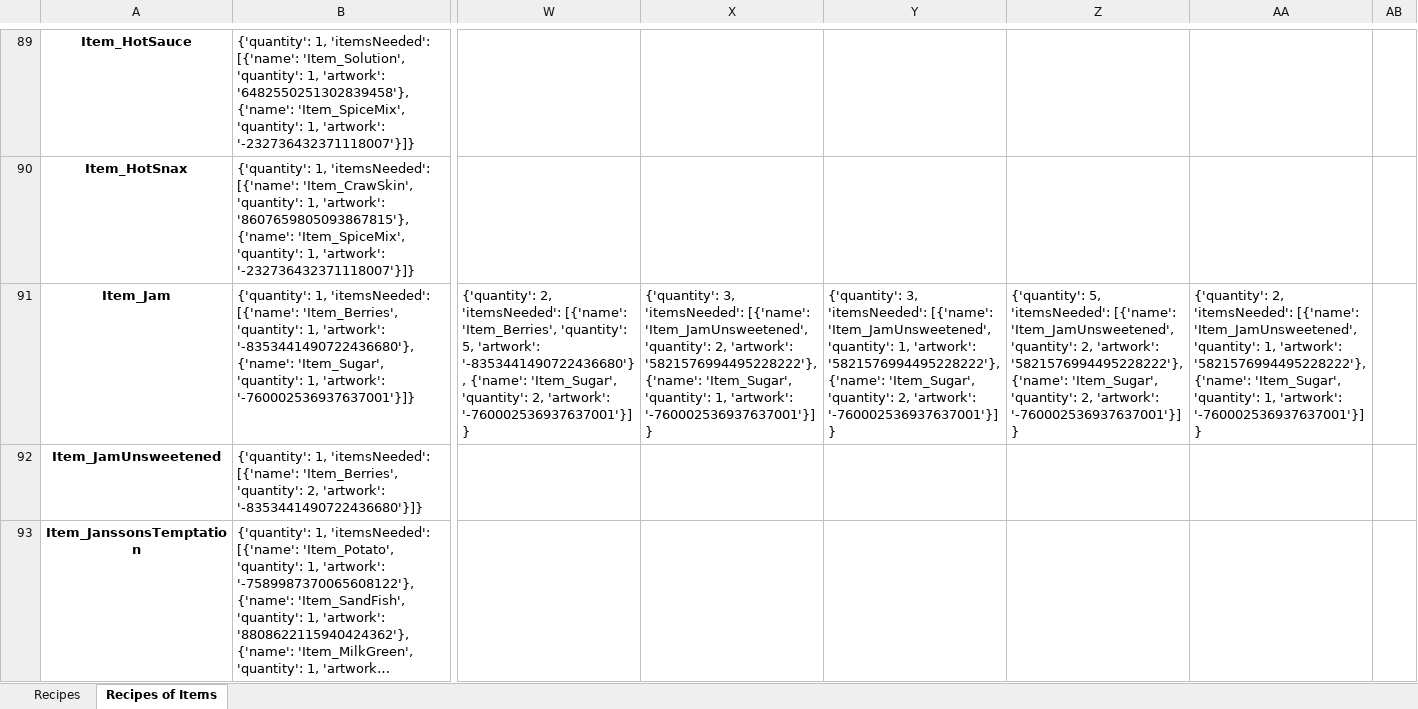
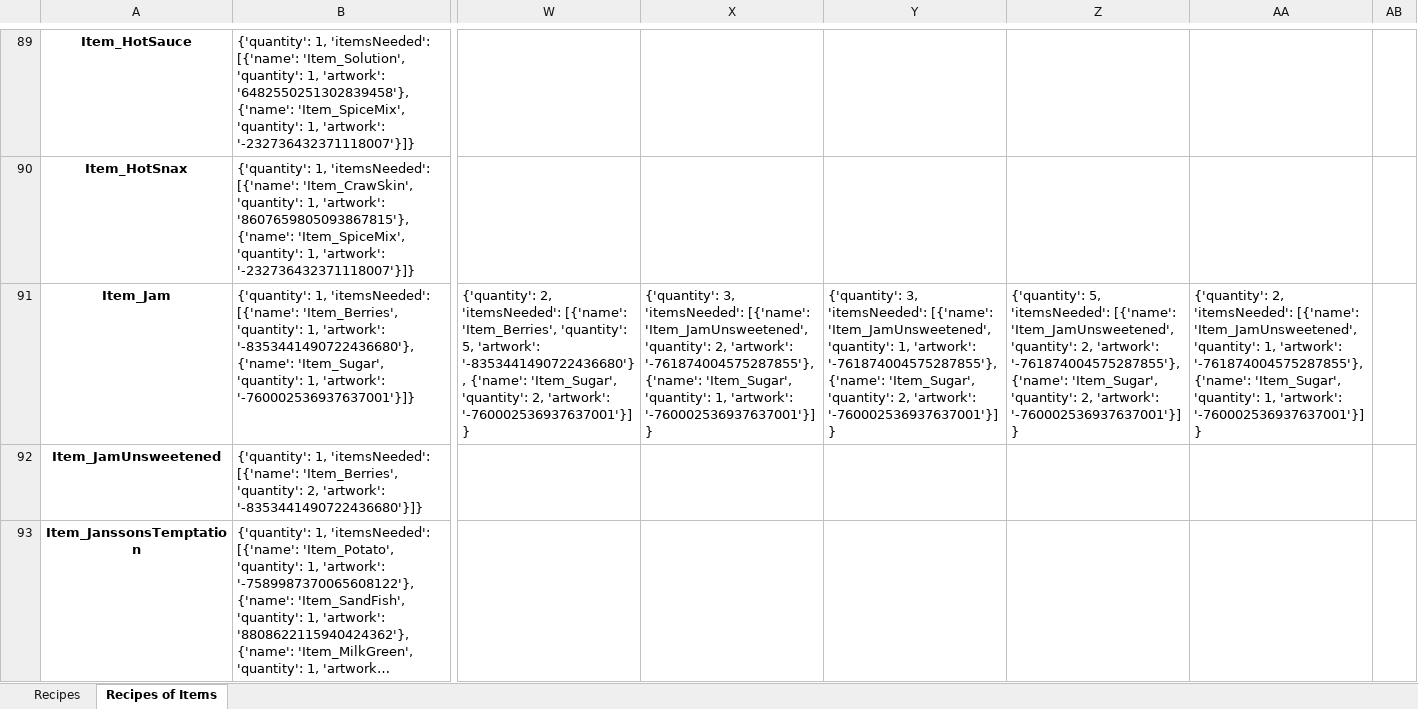
Before and after one commit to dereklee0310/SULFUR-toolkit, an Excel workbook: examples/recipes.xlsx, sheet Recipes of Items, drawn as a sheet; only a part is shown, gaps mark what is left out; long unchanged cells end in …; values as stored, in another font and other column widths than the file's, no borders; the diff covers the shown part only; the diff names each change by its address in the sheet, - before the commit and + after, or states it on an @@ line.

```diff
--- a/examples/recipes.xlsx (sheet Recipes of Items)
+++ b/examples/recipes.xlsx (sheet Recipes of Items)
-X91: …2, 'artwork': '5821576994495228222'}, {'name': 'Item_Sugar',…
+X91: …2, 'artwork': '-761874004575287855'}, {'name': 'Item_Sugar',…
-Y91: …1, 'artwork': '5821576994495228222'}, {'name': 'Item_Sugar',…
+Y91: …1, 'artwork': '-761874004575287855'}, {'name': 'Item_Sugar',…
-Z91: …2, 'artwork': '5821576994495228222'}, {'name': 'Item_Sugar',…
+Z91: …2, 'artwork': '-761874004575287855'}, {'name': 'Item_Sugar',…
-AA91: …1, 'artwork': '5821576994495228222'}, {'name': 'Item_Sugar',…
+AA91: …1, 'artwork': '-761874004575287855'}, {'name': 'Item_Sugar',…
```
Also changed, not shown: 15 edited cells elsewhere in this sheet, sheet Recipes, examples/oils.xlsx, 5 other files.
